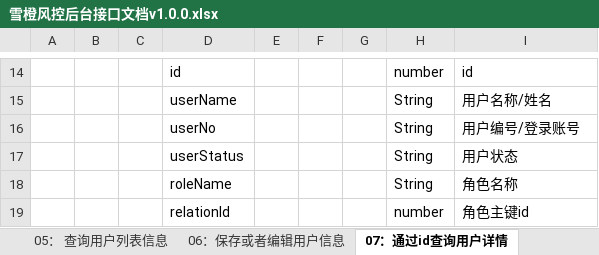
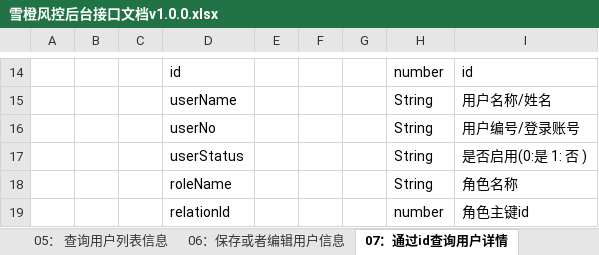
Before and after one commit to kaizhiyu/algorithm_bi_search, an Excel workbook: doc/雪橙风控后台接口文档v1.0.0.xlsx, sheet 07：通过id查询用户详情, drawn as a sheet; only a part is shown, gaps mark what is left out; values as stored, in another font and other column widths than the file's, no borders; the diff names each change by its address in the sheet, - before the commit and + after, or states it on an @@ line.

```diff
--- a/doc/雪橙风控后台接口文档v1.0.0.xlsx (sheet 07：通过id查询用户详情)
+++ b/doc/雪橙风控后台接口文档v1.0.0.xlsx (sheet 07：通过id查询用户详情)
-I17: 用户状态
+I17: 是否启用(0:是 1: 否 )
```
Also changed, not shown: sheet 01：获取当前角色菜单, sheet 08：重置密码, sheet 06：保存或者编辑用户信息, sheet 04：保存或者编辑角色信息, sheet 05： 查询用户列表信息.
